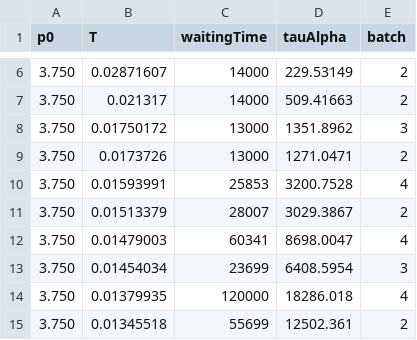
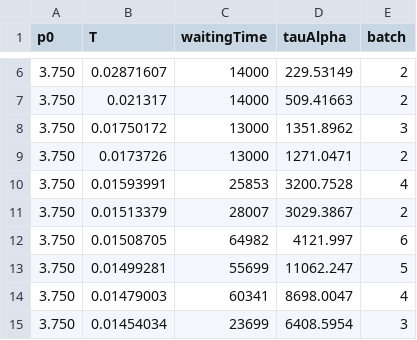
Before and after one commit to ChenglingL/cellGPU, a CSV file: glassyDynamicsProject/analyseScripts/vertexTauAlpha/vertexModel_tauAlpha_final/vertex_longest_crossed.csv, drawn as a sheet; only a part is shown, gaps mark what is left out; the shorter side is filled out with more unchanged rows; the diff covers the shown part only.

```diff
--- a/glassyDynamicsProject/analyseScripts/vertexTauAlpha/vertexModel_tauAlpha_final/vertex_longest_crossed.csv
+++ b/glassyDynamicsProject/analyseScripts/vertexTauAlpha/vertexModel_tauAlpha_final/vertex_longest_crossed.csv
@@ -11,2 +11,4 @@ p0,T,waitingTime,tauAlpha,batch
 3.750,0.01513379,28007,3029.3867,2
+3.750,0.01508705,64982,4121.997,6
+3.750,0.01499281,55699,11062.247,5
 3.750,0.01479003,60341,8698.0047,4
```
Also changed, not shown: 9 added rows elsewhere in this file, glassyDynamicsProject/analyseScripts/vertexTauAlpha/vertexModel_tauAlpha_final/Tg.csv, glassyDynamicsProject/analyseScripts/vertexTauAlpha/vertexModel_tauAlpha_final/recommended_T.csv, 57 other files.
